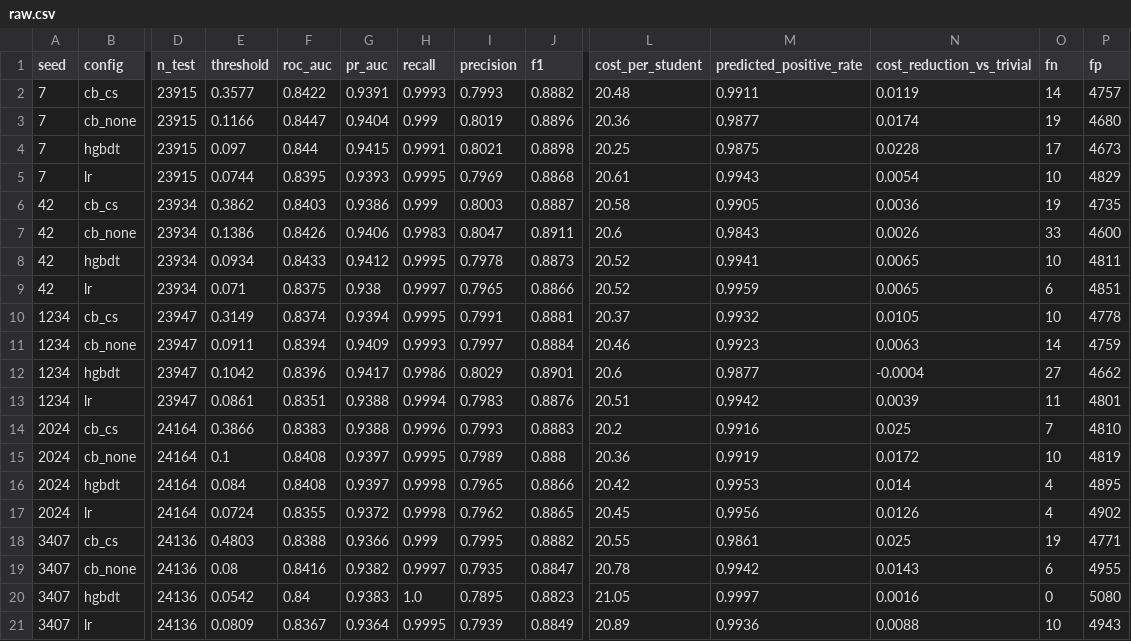
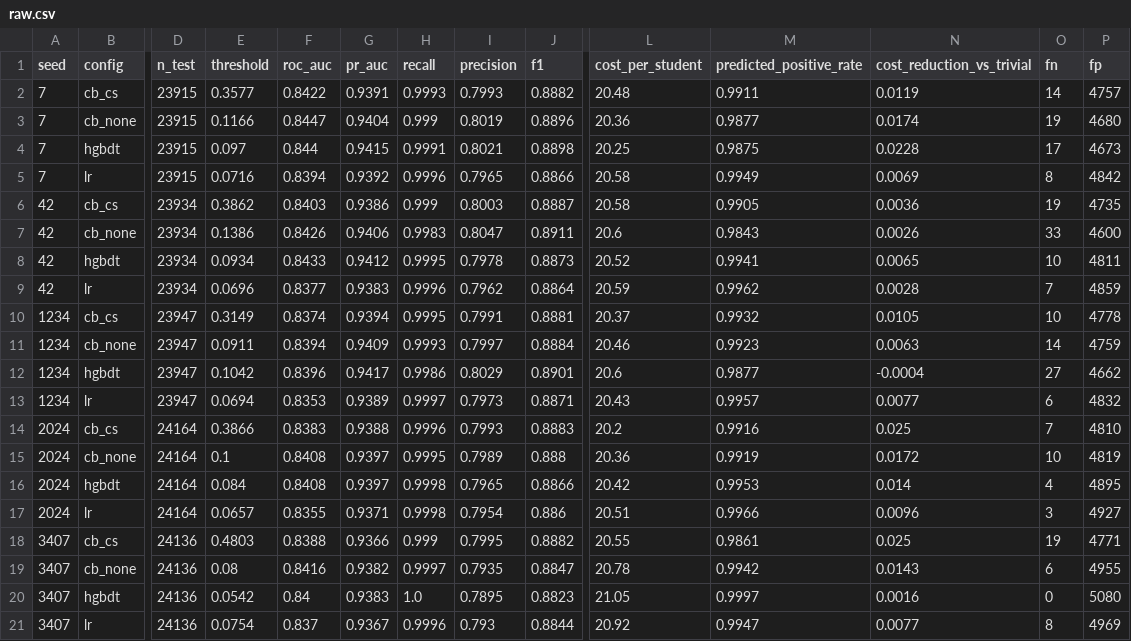
Before and after one commit to liaoxiangao123/mooc-dropout, a CSV file: reports/multiseed/official/raw.csv, drawn as a sheet; only a part is shown, gaps mark what is left out; removed rows and columns are numbered as before the commit, all else as after; rows hold the shown columns only; the diff names each change by its address in the sheet, - before the commit and + after, or states it on an @@ line.

```diff
--- a/reports/multiseed/official/raw.csv
+++ b/reports/multiseed/official/raw.csv
-E5 (threshold): 0.0744
+E5 (threshold): 0.0716
-F5 (roc_auc): 0.8395
+F5 (roc_auc): 0.8394
-G5 (pr_auc): 0.9393
+G5 (pr_auc): 0.9392
-H5 (recall): 0.9995
+H5 (recall): 0.9996
-I5 (precision): 0.7969
+I5 (precision): 0.7965
-J5 (f1): 0.8868
+J5 (f1): 0.8866
-L5 (cost_per_student): 20.61
+L5 (cost_per_student): 20.58
-M5 (predicted_positive_rate): 0.9943
+M5 (predicted_positive_rate): 0.9949
-N5 (cost_reduction_vs_trivial): 0.0054
+N5 (cost_reduction_vs_trivial): 0.0069
-O5 (fn): 10
+O5 (fn): 8
-P5 (fp): 4829
+P5 (fp): 4842
-E9 (threshold): 0.071
+E9 (threshold): 0.0696
-F9 (roc_auc): 0.8375
+F9 (roc_auc): 0.8377
-G9 (pr_auc): 0.938
+G9 (pr_auc): 0.9383
-H9 (recall): 0.9997
+H9 (recall): 0.9996
-I9 (precision): 0.7965
+I9 (precision): 0.7962
-J9 (f1): 0.8866
+J9 (f1): 0.8864
-L9 (cost_per_student): 20.52
+L9 (cost_per_student): 20.59
-M9 (predicted_positive_rate): 0.9959
+M9 (predicted_positive_rate): 0.9962
-N9 (cost_reduction_vs_trivial): 0.0065
+N9 (cost_reduction_vs_trivial): 0.0028
-O9 (fn): 6
+O9 (fn): 7
-P9 (fp): 4851
+P9 (fp): 4859
-row 13: 1234 | lr | 23947 | 0.0861 | 0.8351 | 0.9388 | 0.9994 | 0.7983 | 0.8876 | 20.51 | 0.9942 | 0.0039 | 11 | 4801
+row 13: 1234 | lr | 23947 | 0.0694 | 0.8353 | 0.9389 | 0.9997 | 0.7973 | 0.8871 | 20.43 | 0.9957 | 0.0077 | 6 | 4832
-E17 (threshold): 0.0724
+E17 (threshold): 0.0657
-G17 (pr_auc): 0.9372
+G17 (pr_auc): 0.9371
-I17 (precision): 0.7962
+I17 (precision): 0.7954
-J17 (f1): 0.8865
+J17 (f1): 0.886
-L17 (cost_per_student): 20.45
+L17 (cost_per_student): 20.51
-M17 (predicted_positive_rate): 0.9956
+M17 (predicted_positive_rate): 0.9966
-N17 (cost_reduction_vs_trivial): 0.0126
+N17 (cost_reduction_vs_trivial): 0.0096
-O17 (fn): 4
+O17 (fn): 3
-P17 (fp): 4902
+P17 (fp): 4927
-row 21: 3407 | lr | 24136 | 0.0809 | 0.8367 | 0.9364 | 0.9995 | 0.7939 | 0.8849 | 20.89 | 0.9936 | 0.0088 | 10 | 4943
+row 21: 3407 | lr | 24136 | 0.0754 | 0.837 | 0.9367 | 0.9996 | 0.793 | 0.8844 | 20.92 | 0.9947 | 0.0077 | 8 | 4969
```
Also changed, not shown: reports/multiseed/early/raw.csv, reports/multiseed/official/paired.csv, 30 other files.
